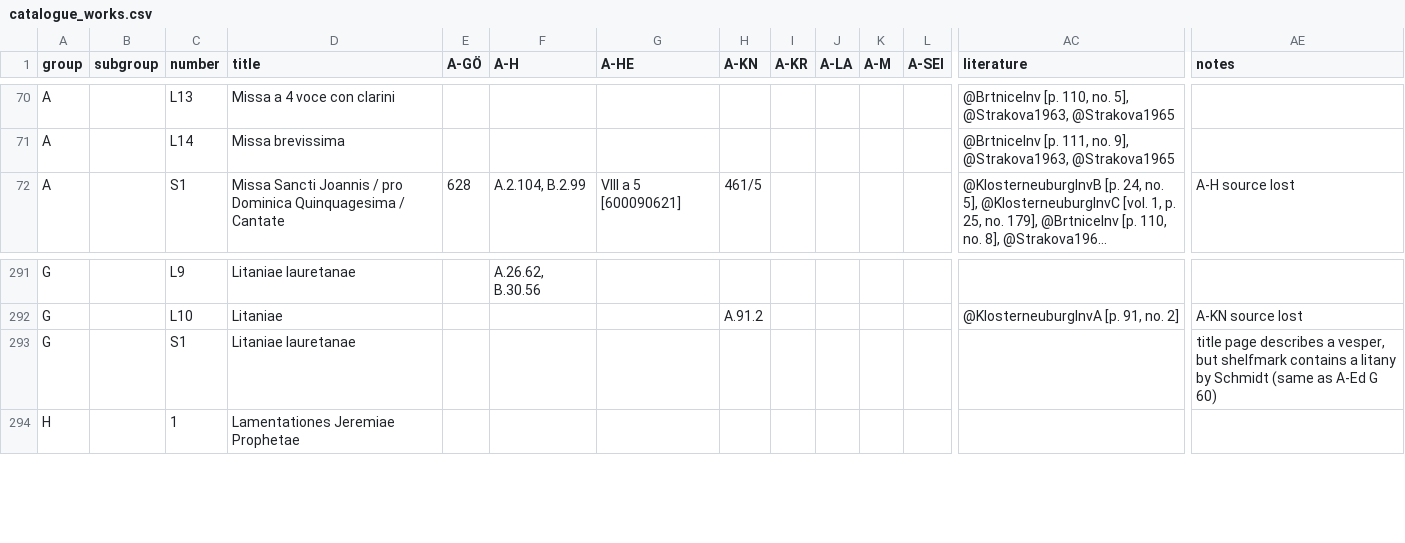
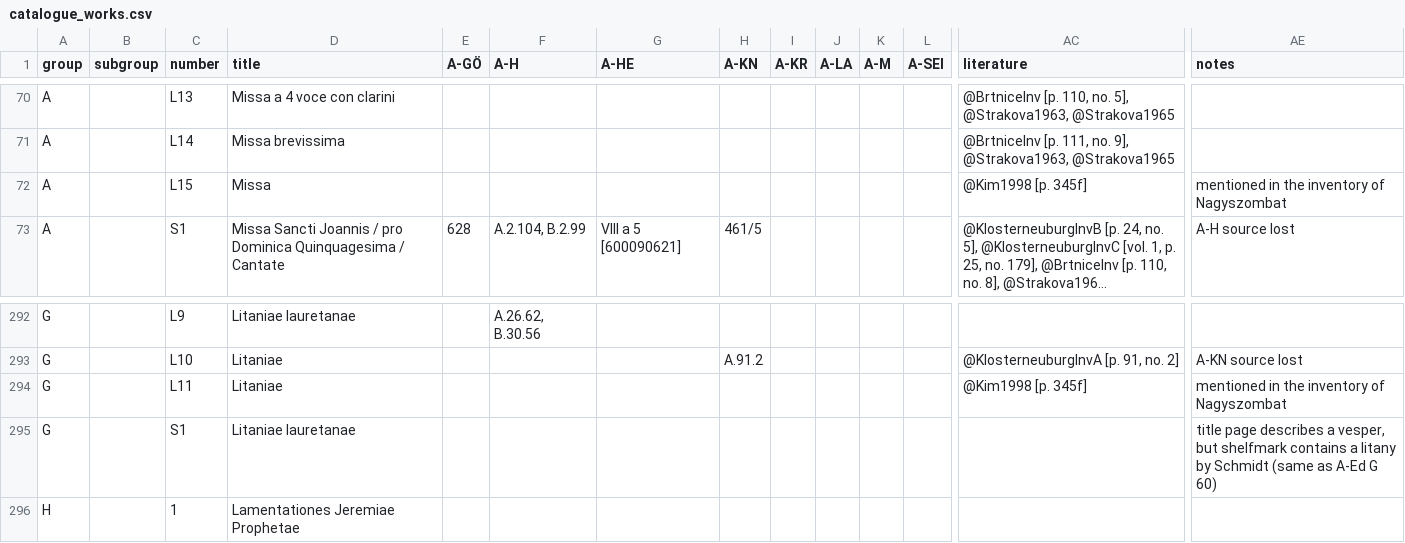
Before and after one commit to edition-esser-skala/tuma-catalogue-of-works, a CSV file: data/catalogue_works.csv, drawn as a sheet; only a part is shown, gaps mark what is left out; long unchanged cells end in …; rows hold the shown columns only; the diff names each change by its address in the sheet, - before the commit and + after, or states it on an @@ line.

```diff
--- a/data/catalogue_works.csv
+++ b/data/catalogue_works.csv
+row 72: A |  | L15 | Missa |  |  |  |  |  |  |  |  | @Kim1998 [p. 345f] | mentioned in the inventory of Nagyszombat
+row 294: G |  | L11 | Litaniae |  |  |  |  |  |  |  |  | @Kim1998 [p. 345f] | mentioned in the inventory of Nagyszombat
```
Also changed, not shown: 1 other file.
